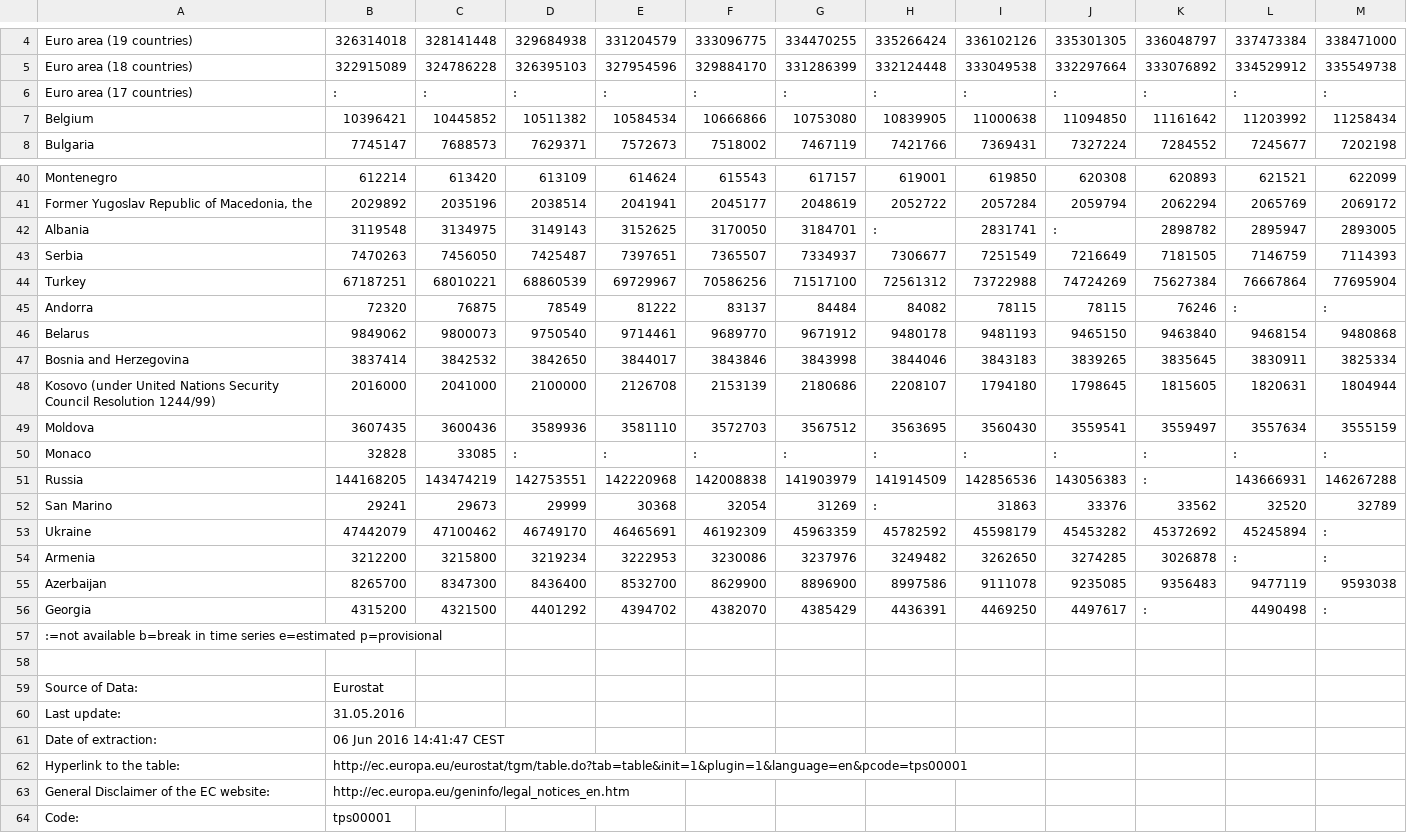
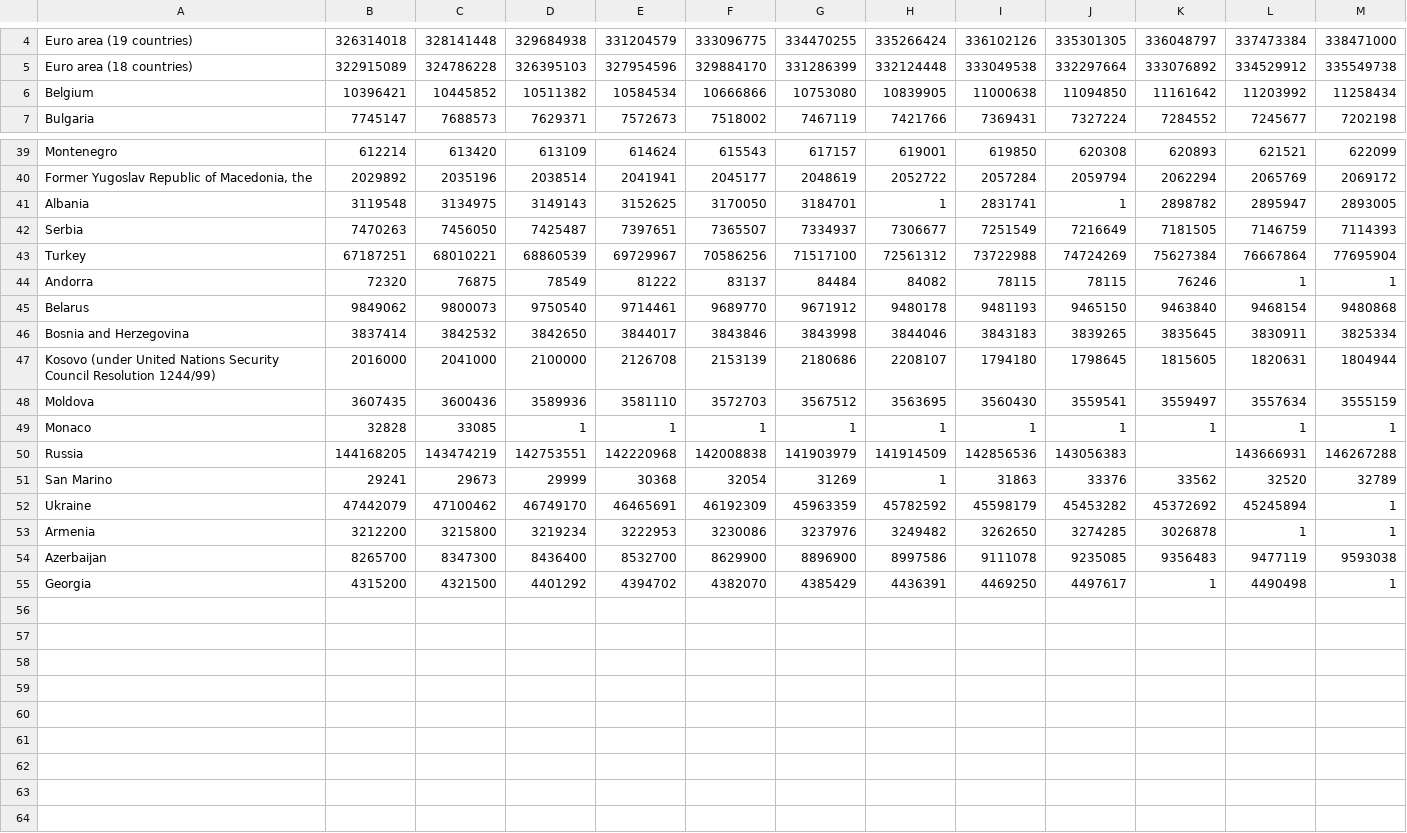
Before and after one commit to JuliaJansen/project, a CSV file: data/population.csv, drawn as a sheet; only a part is shown, gaps mark what is left out; the diff covers the shown part only.

```diff
--- a/data/population.csv
+++ b/data/population.csv
@@ -5,3 +5,2 @@ Euro area (19 countries);326314018;328141448;329684938;331204579;333096775;33447
 Euro area (18 countries);322915089;324786228;326395103;327954596;329884170;331286399;332124448;333049538;332297664;333076892;334529912;335549738
-Euro area (17 countries);:;:;:;:;:;:;:;:;:;:;:;:
 Belgium;10396421;10445852;10511382;10584534;10666866;10753080;10839905;11000638;11094850;11161642;11203992;11258434
@@ -41,6 +40,6 @@ Montenegro;612214;613420;613109;614624;615543;617157;619001;619850;620308;620893
 Former Yugoslav Republic of Macedonia, the;2029892;2035196;2038514;2041941;2045177;2048619;2052722;2057284;2059794;2062294;2065769;2069172
-Albania;3119548;3134975;3149143;3152625;3170050;3184701;:;2831741;:;2898782;2895947;2893005
+Albania;3119548;3134975;3149143;3152625;3170050;3184701;1;2831741;1;2898782;2895947;2893005
 Serbia;7470263;7456050;7425487;7397651;7365507;7334937;7306677;7251549;7216649;7181505;7146759;7114393
 Turkey;67187251;68010221;68860539;69729967;70586256;71517100;72561312;73722988;74724269;75627384;76667864;77695904
-Andorra;72320;76875;78549;81222;83137;84484;84082;78115;78115;76246;:;:
+Andorra;72320;76875;78549;81222;83137;84484;84082;78115;78115;76246;1;1
 Belarus;9849062;9800073;9750540;9714461;9689770;9671912;9480178;9481193;9465150;9463840;9468154;9480868
@@ -49,16 +48,8 @@ Kosovo (under United Nations Security Council Resolution 1244/99);2016000;204100
 Moldova;3607435;3600436;3589936;3581110;3572703;3567512;3563695;3560430;3559541;3559497;3557634;3555159
-Monaco;32828;33085;:;:;:;:;:;:;:;:;:;:
-Russia;144168205;143474219;142753551;142220968;142008838;141903979;141914509;142856536;143056383;:;143666931;146267288
-San Marino;29241;29673;29999;30368;32054;31269;:;31863;33376;33562;32520;32789
-Ukraine;47442079;47100462;46749170;46465691;46192309;45963359;45782592;45598179;45453282;45372692;45245894;:
-Armenia;3212200;3215800;3219234;3222953;3230086;3237976;3249482;3262650;3274285;3026878;:;:
+Monaco;32828;33085;1;1;1;1;1;1;1;1;1;1
+Russia;144168205;143474219;142753551;142220968;142008838;141903979;141914509;142856536;143056383;;143666931;146267288
+San Marino;29241;29673;29999;30368;32054;31269;1;31863;33376;33562;32520;32789
+Ukraine;47442079;47100462;46749170;46465691;46192309;45963359;45782592;45598179;45453282;45372692;45245894;1
+Armenia;3212200;3215800;3219234;3222953;3230086;3237976;3249482;3262650;3274285;3026878;1;1
 Azerbaijan;8265700;8347300;8436400;8532700;8629900;8896900;8997586;9111078;9235085;9356483;9477119;9593038
-Georgia;4315200;4321500;4401292;4394702;4382070;4385429;4436391;4469250;4497617;:;4490498;:
-:=not available b=break in time series e=estimated p=provisional ;;;;;;;;;;;;
-;;;;;;;;;;;;
-Source of Data:;Eurostat;;;;;;;;;;;
-Last update:;31.05.2016;;;;;;;;;;;
-Date of extraction:;06 Jun 2016 14:41:47 CEST;;;;;;;;;;;
-Hyperlink to the table:;http://ec.europa.eu/eurostat/tgm/table.do?tab=table&init=1&plugin=1&language=en&pcode=tps00001;;;;;;;;;;;
-General Disclaimer of the EC website:;http://ec.europa.eu/geninfo/legal_notices_en.htm;;;;;;;;;;;
-Code:;tps00001;;;;;;;;;;;
+Georgia;4315200;4321500;4401292;4394702;4382070;4385429;4436391;4469250;4497617;1;4490498;1
```
Also changed, not shown: 2 edited cells elsewhere in this file, 6 other files.
